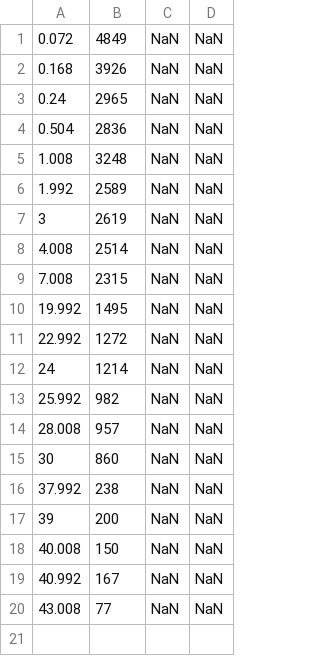
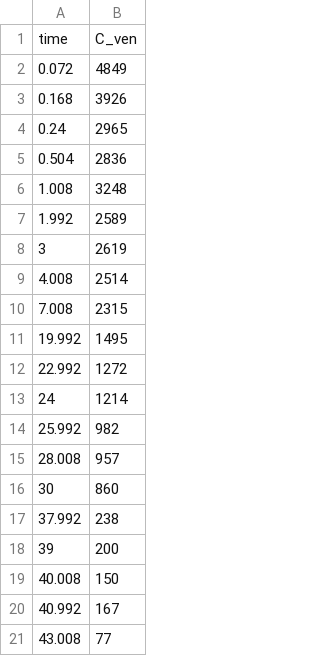
Before and after one commit to schlossman/PBPK_Model_Template_Mod, a CSV file: Data/Data_Methanol/rat_Ward_iv_25.csv, drawn as a sheet; removed rows and columns are numbered as before the commit, all else as after; the diff names each change by its address in the sheet, - before the commit and + after, or states it on an @@ line.

Commit message:
Removed NaN columns and added headers to methanol IV data sets.

```diff
--- a/Data/Data_Methanol/rat_Ward_iv_25.csv
+++ b/Data/Data_Methanol/rat_Ward_iv_25.csv
-column C, rows 1-20: all NaN
-column D, rows 1-20: all NaN
+row 1: time | C_ven
```
Also changed, not shown: 2 other files.
